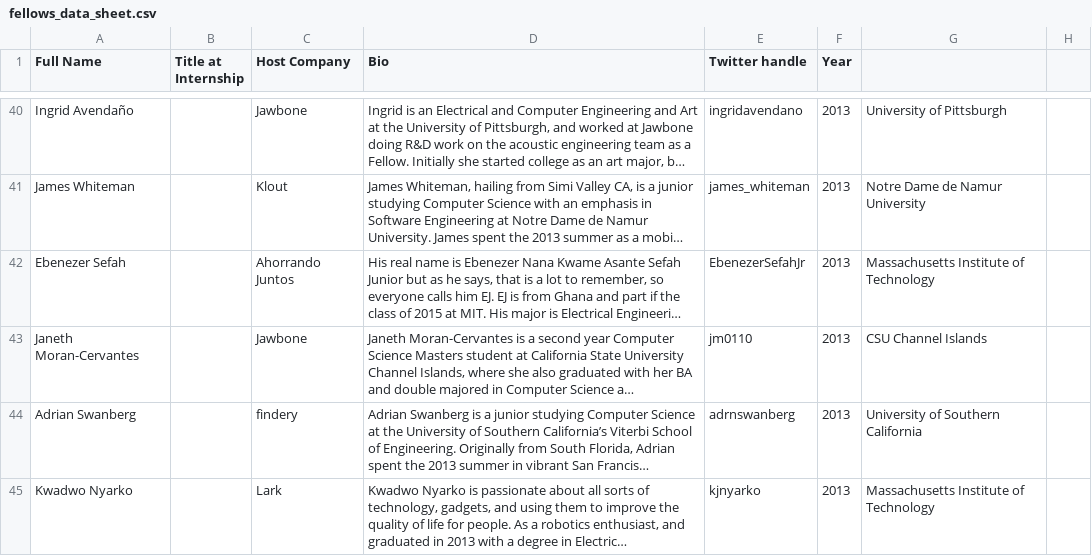
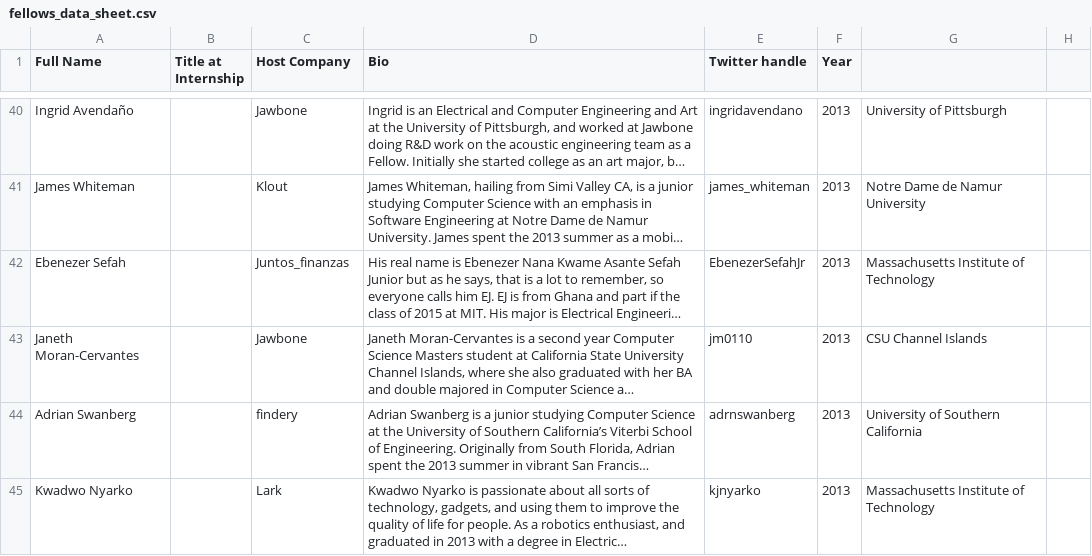
Before and after one commit to emilysimonton/code2040_fellows, a CSV file: db/fellows_data_sheet.csv, drawn as a sheet; only a part is shown, gaps mark what is left out; long unchanged cells end in …; the diff names each change by its address in the sheet, - before the commit and + after, or states it on an @@ line.

Commit message:
added company logos for 2012 and 13, reciprocity and nutrivise still need better images

```diff
--- a/db/fellows_data_sheet.csv
+++ b/db/fellows_data_sheet.csv
-C42 (Host Company): Ahorrando Juntos
+C42 (Host Company): Juntos_finanzas
```
Also changed, not shown: 19 other files.
